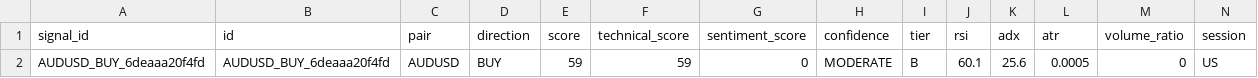
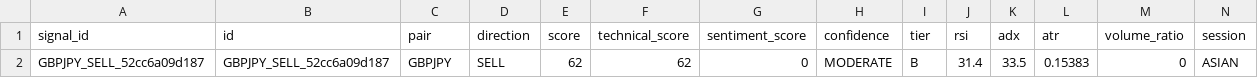
Before and after one commit to rahim-dotAI/forex-ai-models, a CSV file: signals.csv, drawn as a sheet; only a part is shown; removed rows and columns are numbered as before the commit, all else as after; rows hold the shown columns only; the diff names each change by its address in the sheet, - before the commit and + after, or states it on an @@ line.

```diff
--- a/signals.csv
+++ b/signals.csv
-row 2: AUDUSD_BUY_6deaaa20f4fd | AUDUSD_BUY_6deaaa20f4fd | AUDUSD | BUY | 59 | 59 | 0 | MODERATE | B | 60.1 | 25.6 | 0.0005 | 0 | US
+row 2: GBPJPY_SELL_52cc6a09d187 | GBPJPY_SELL_52cc6a09d187 | GBPJPY | SELL | 62 | 62 | 0 | MODERATE | B | 31.4 | 33.5 | 0.15383 | 0 | ASIAN
```
Also changed, not shown: 2 other files.
